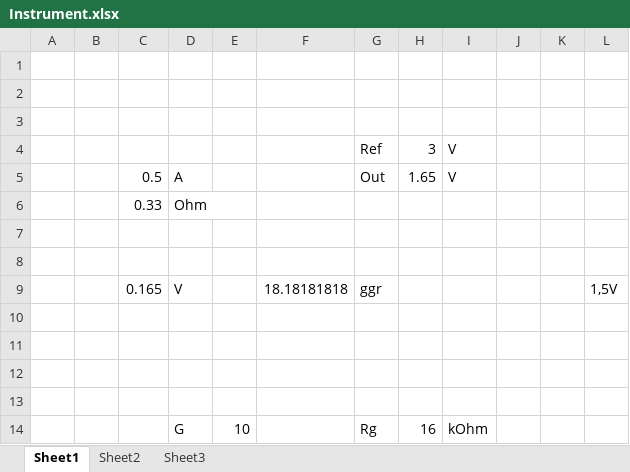
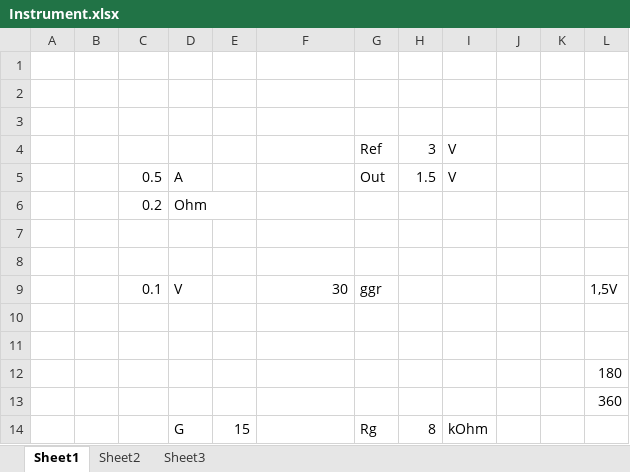
Before and after one commit to AndFroSwe/robust, an Excel workbook: Labb4/Instrument.xlsx, sheet Sheet1, drawn as a sheet; values as stored, in another font and other column widths than the file's, no borders; the diff names each change by its address in the sheet, - before the commit and + after, or states it on an @@ line.

```diff
--- a/Labb4/Instrument.xlsx (sheet Sheet1)
+++ b/Labb4/Instrument.xlsx (sheet Sheet1)
-H5: 1.65
+H5: 1.5
-C6: 0.33
+C6: 0.2
-C9: 0.165
+C9: 0.1
-F9: 18.18181818
+F9: 30
-L12: (empty)
+L12: 180
-L13: (empty)
+L13: 360
-E14: 10
+E14: 15
-H14: 16
+H14: 8
```
Also changed, not shown: 16 other files.
